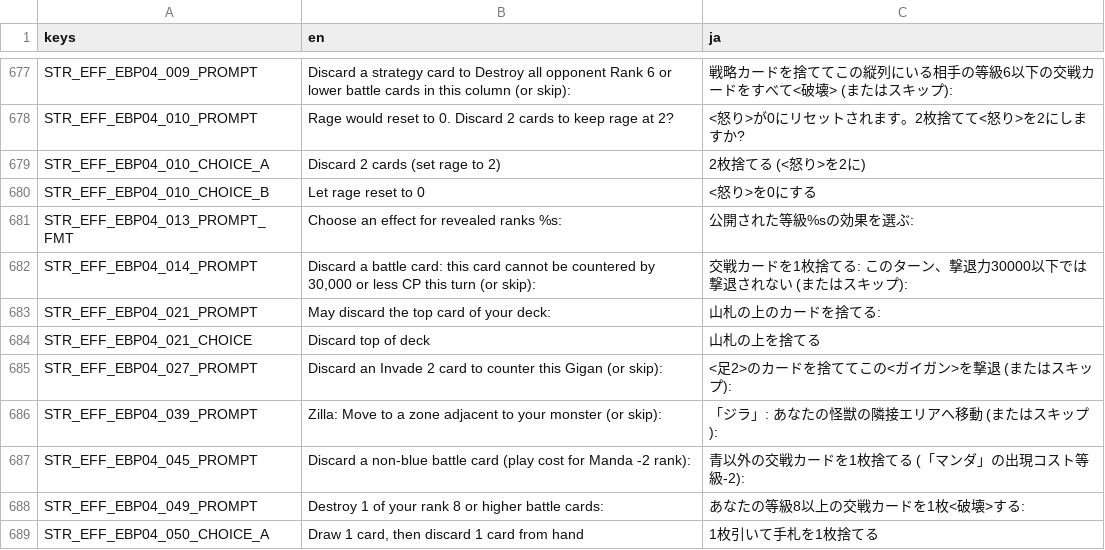
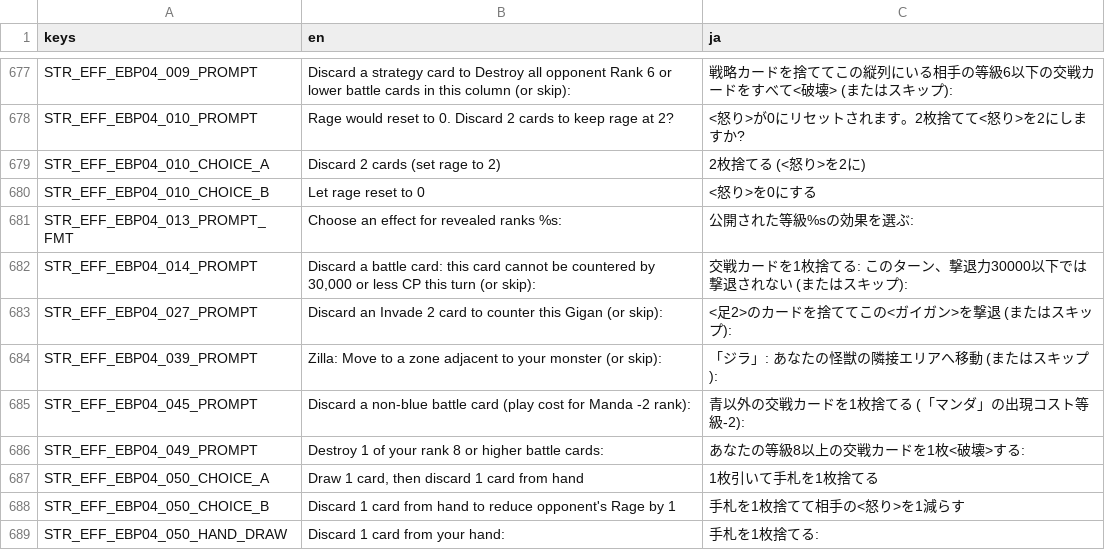
Before and after one commit to hunterdurbin/godzilla-sim, a CSV file: translations/strings.csv, drawn as a sheet; only a part is shown, gaps mark what is left out; the shorter side is filled out with more unchanged rows.

```diff
--- a/translations/strings.csv
+++ b/translations/strings.csv
@@ -734,4 +734,2 @@ STR_EFF_EBP04_013_PROMPT_FMT,Choose an effect for revealed ranks %s:,公開さ
 STR_EFF_EBP04_014_PROMPT,"Discard a battle card: this card cannot be countered by 30,000 or less CP this turn (or skip):",交戦カードを1枚捨てる: このターン、撃退力30000以下では撃退されない (またはスキップ):
-STR_EFF_EBP04_021_PROMPT,May discard the top card of your deck:,山札の上のカードを捨てる:
-STR_EFF_EBP04_021_CHOICE,Discard top of deck,山札の上を捨てる
 STR_EFF_EBP04_027_PROMPT,Discard an Invade 2 card to counter this Gigan (or skip):,<足2>のカードを捨ててこの<ガイガン>を撃退 (またはスキップ):
```
Also changed, not shown: 4 other files.
